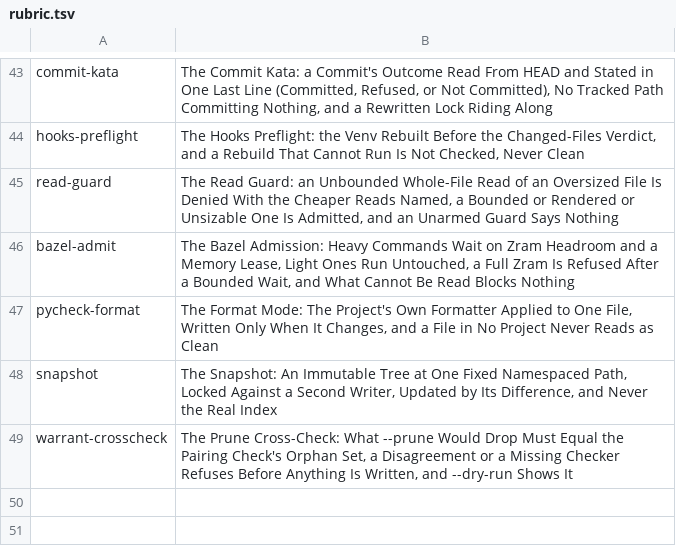
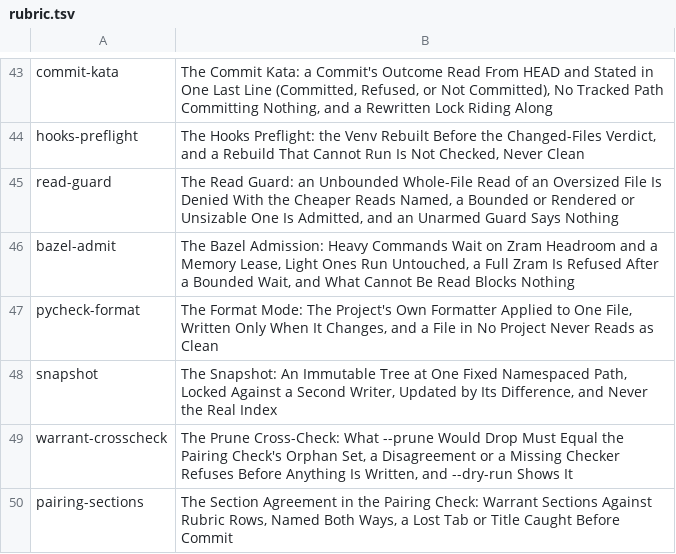
Before and after one commit to mikemol/mtools, a TSV file: hooks/rubric.tsv, drawn as a sheet; only a part is shown, gaps mark what is left out.

```diff
--- a/hooks/rubric.tsv
+++ b/hooks/rubric.tsv
@@ -49 +49,2 @@ snapshot	The Snapshot: An Immutable Tree at One Fixed Namespaced Path, Locked Ag
 warrant-crosscheck	The Prune Cross-Check: What --prune Would Drop Must Equal the Pairing Check's Orphan Set, a Disagreement or a Missing Checker Refuses Before Anything Is Written, and --dry-run Shows It
+pairing-sections	The Section Agreement in the Pairing Check: Warrant Sections Against Rubric Rows, Named Both Ways, a Lost Tab or Title Caught Before Commit
```
Also changed, not shown: 7 other files.
